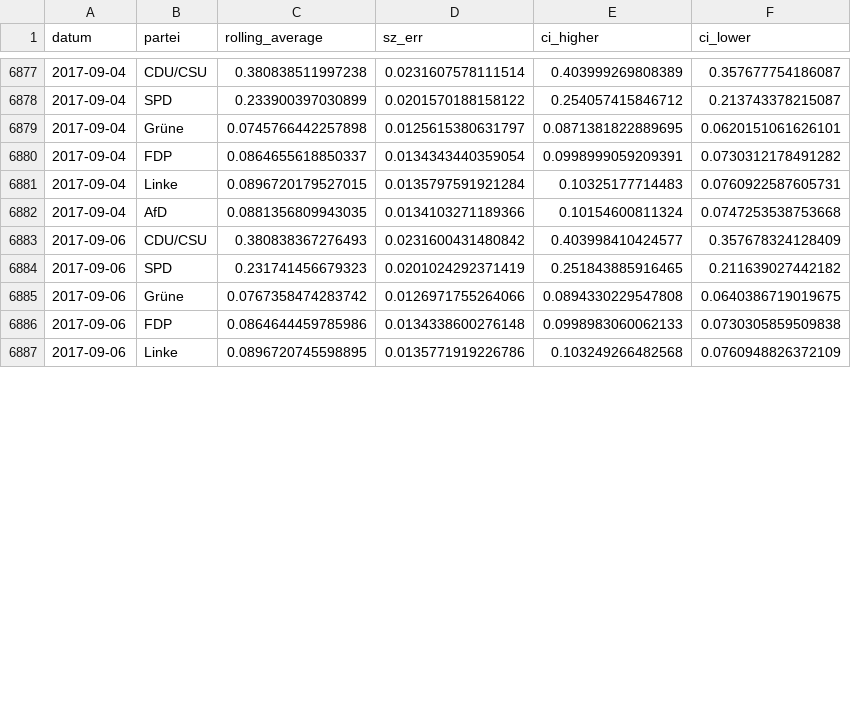
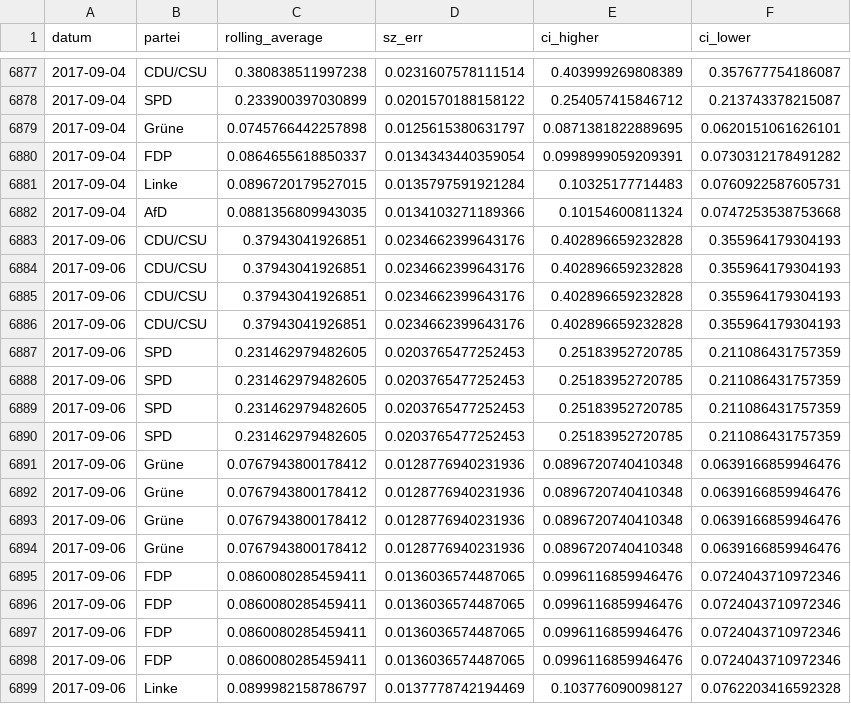
Before and after one commit to sueddeutsche/gen-better-polls, a CSV file: output/data-rolling-average-and-error.csv, drawn as a sheet; only a part is shown, gaps mark what is left out; the diff covers the shown part only.

Commit message:
Update data

```diff
--- a/output/data-rolling-average-and-error.csv
+++ b/output/data-rolling-average-and-error.csv
@@ -6882,6 +6882,18 @@ datum,partei,rolling_average,sz_err,ci_higher,ci_lower
 2017-09-04,AfD,0.0881356809943035,0.0134103271189366,0.10154600811324,0.0747253538753668
-2017-09-06,CDU/CSU,0.380838367276493,0.0231600431480842,0.403998410424577,0.357678324128409
-2017-09-06,SPD,0.231741456679323,0.0201024292371419,0.251843885916465,0.211639027442182
-2017-09-06,Grüne,0.0767358474283742,0.0126971755264066,0.0894330229547808,0.0640386719019675
-2017-09-06,FDP,0.0864644459785986,0.0134338600276148,0.0998983060062133,0.0730305859509838
-2017-09-06,Linke,0.0896720745598895,0.0135771919226786,0.103249266482568,0.0760948826372109
+2017-09-06,CDU/CSU,0.37943041926851,0.0234662399643176,0.402896659232828,0.355964179304193
+2017-09-06,CDU/CSU,0.37943041926851,0.0234662399643176,0.402896659232828,0.355964179304193
+2017-09-06,CDU/CSU,0.37943041926851,0.0234662399643176,0.402896659232828,0.355964179304193
+2017-09-06,CDU/CSU,0.37943041926851,0.0234662399643176,0.402896659232828,0.355964179304193
+2017-09-06,SPD,0.231462979482605,0.0203765477252453,0.25183952720785,0.211086431757359
+2017-09-06,SPD,0.231462979482605,0.0203765477252453,0.25183952720785,0.211086431757359
+2017-09-06,SPD,0.231462979482605,0.0203765477252453,0.25183952720785,0.211086431757359
+2017-09-06,SPD,0.231462979482605,0.0203765477252453,0.25183952720785,0.211086431757359
+2017-09-06,Grüne,0.0767943800178412,0.0128776940231936,0.0896720740410348,0.0639166859946476
+2017-09-06,Grüne,0.0767943800178412,0.0128776940231936,0.0896720740410348,0.0639166859946476
+2017-09-06,Grüne,0.0767943800178412,0.0128776940231936,0.0896720740410348,0.0639166859946476
+2017-09-06,Grüne,0.0767943800178412,0.0128776940231936,0.0896720740410348,0.0639166859946476
+2017-09-06,FDP,0.0860080285459411,0.0136036574487065,0.0996116859946476,0.0724043710972346
+2017-09-06,FDP,0.0860080285459411,0.0136036574487065,0.0996116859946476,0.0724043710972346
+2017-09-06,FDP,0.0860080285459411,0.0136036574487065,0.0996116859946476,0.0724043710972346
+2017-09-06,FDP,0.0860080285459411,0.0136036574487065,0.0996116859946476,0.0724043710972346
+2017-09-06,Linke,0.0899982158786797,0.0137778742194469,0.103776090098127,0.0762203416592328
```
Also changed, not shown: 6 added rows and 4 edited cells elsewhere in this file, output/data-input-longform.csv.
